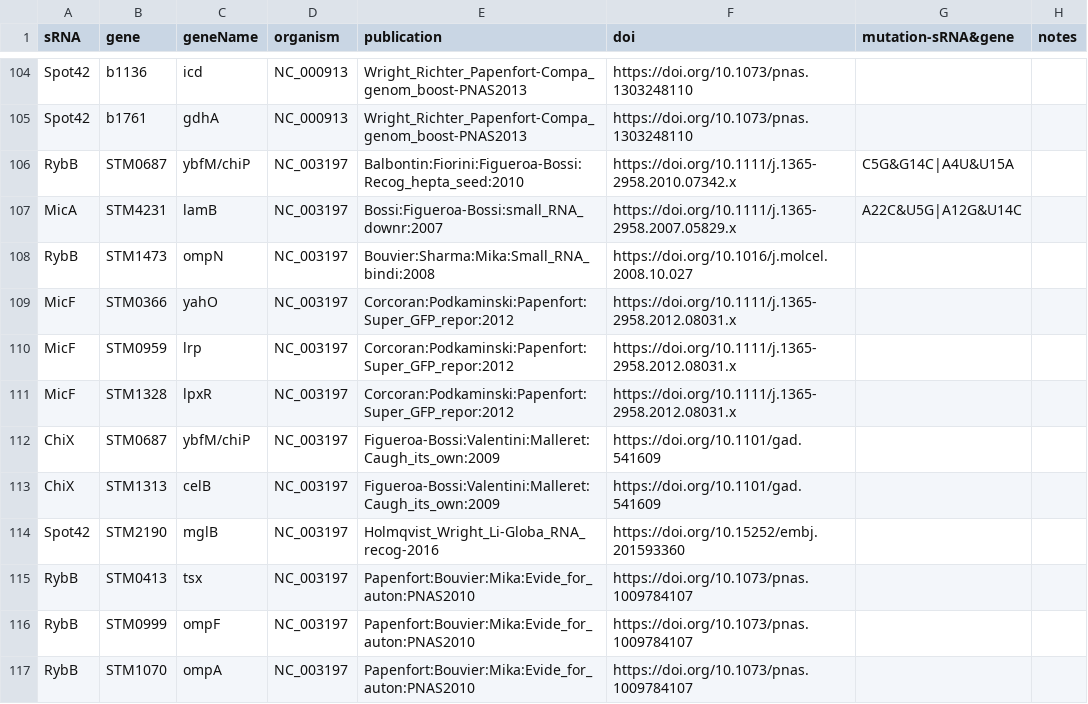
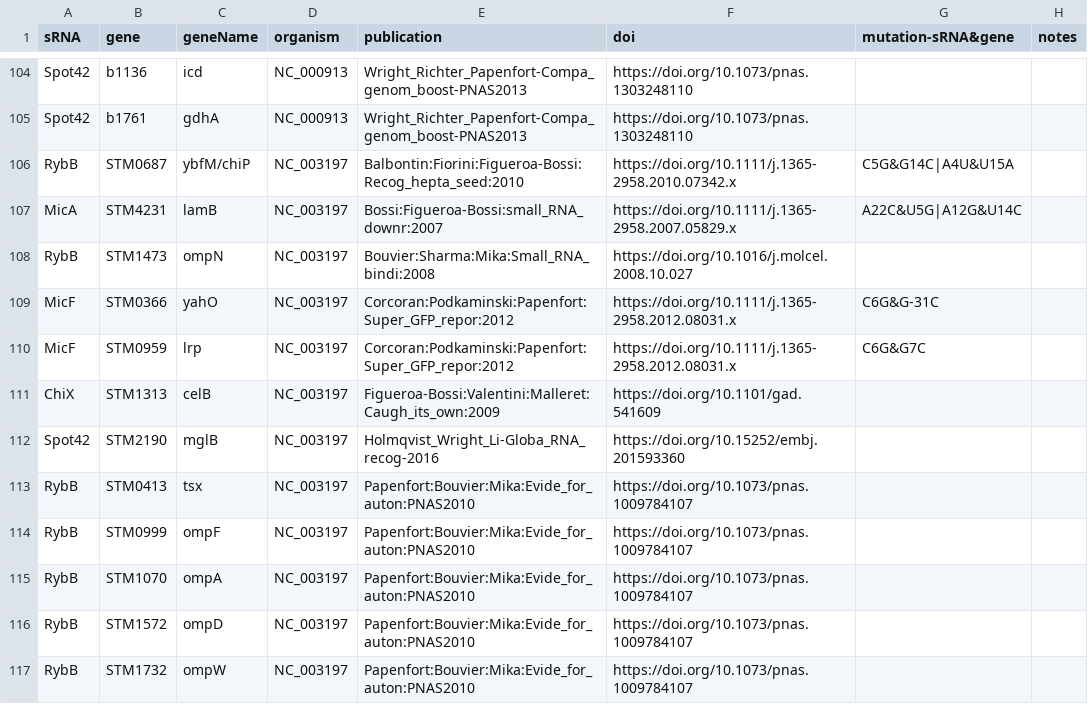
Before and after one commit to shriyogapriya/IntaRNA-benchmark, a TSV file: verified_interactions.tsv, drawn as a sheet; only a part is shown, gaps mark what is left out; the shorter side is filled out with more unchanged rows.

Commit message:
Super_GFP_repor

```diff
--- a/verified_interactions.tsv
+++ b/verified_interactions.tsv
@@ -108,6 +108,4 @@ MicA	STM4231	lamB	NC_003197	Bossi:Figueroa-Bossi:small_RNA_downr:2007	https://do
 RybB	STM1473	ompN	NC_003197	Bouvier:Sharma:Mika:Small_RNA_bindi:2008	https://doi.org/10.1016/j.molcel.2008.10.027		
-MicF	STM0366	yahO	NC_003197	Corcoran:Podkaminski:Papenfort:Super_GFP_repor:2012	https://doi.org/10.1111/j.1365-2958.2012.08031.x		
-MicF	STM0959	lrp	NC_003197	Corcoran:Podkaminski:Papenfort:Super_GFP_repor:2012	https://doi.org/10.1111/j.1365-2958.2012.08031.x		
-MicF	STM1328	lpxR	NC_003197	Corcoran:Podkaminski:Papenfort:Super_GFP_repor:2012	https://doi.org/10.1111/j.1365-2958.2012.08031.x		
-ChiX	STM0687	ybfM/chiP	NC_003197	Figueroa-Bossi:Valentini:Malleret:Caugh_its_own:2009	https://doi.org/10.1101/gad.541609		
+MicF	STM0366	yahO	NC_003197	Corcoran:Podkaminski:Papenfort:Super_GFP_repor:2012	https://doi.org/10.1111/j.1365-2958.2012.08031.x	C6G&G-31C	
+MicF	STM0959	lrp	NC_003197	Corcoran:Podkaminski:Papenfort:Super_GFP_repor:2012	https://doi.org/10.1111/j.1365-2958.2012.08031.x	C6G&G7C
 ChiX	STM1313	celB	NC_003197	Figueroa-Bossi:Valentini:Malleret:Caugh_its_own:2009	https://doi.org/10.1101/gad.541609		
```
